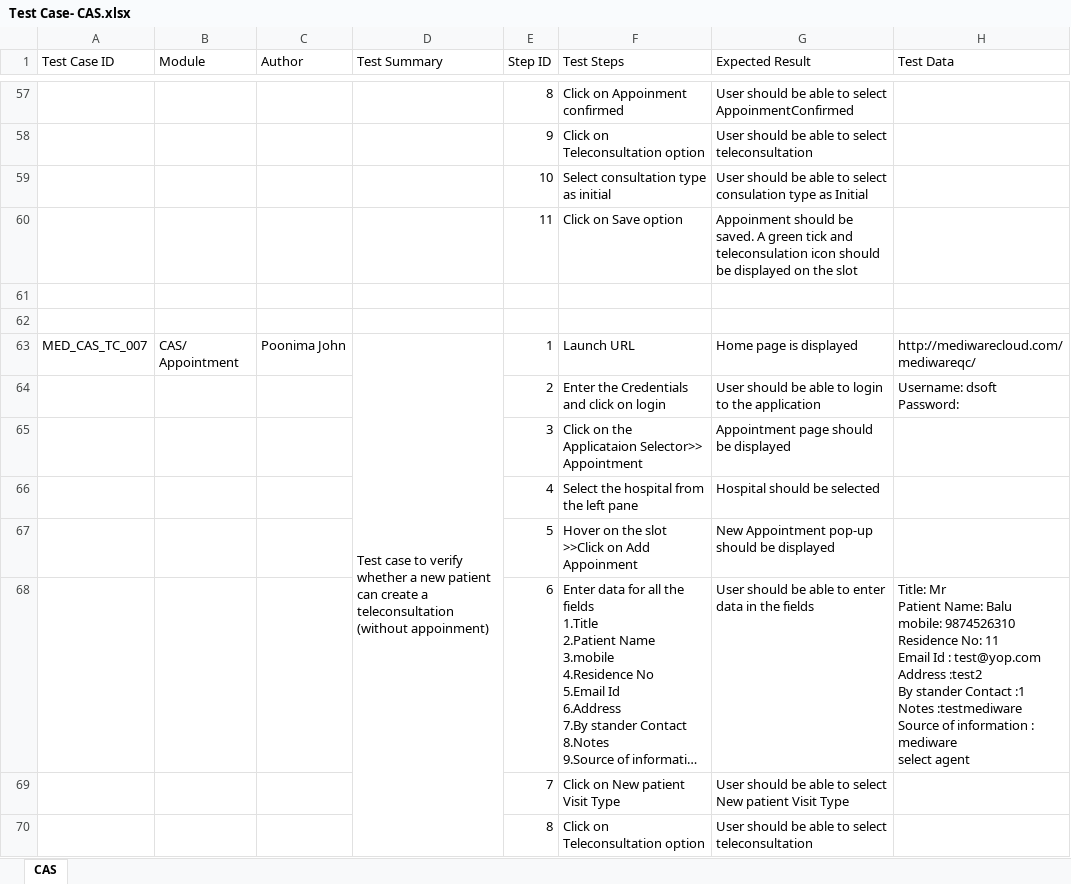
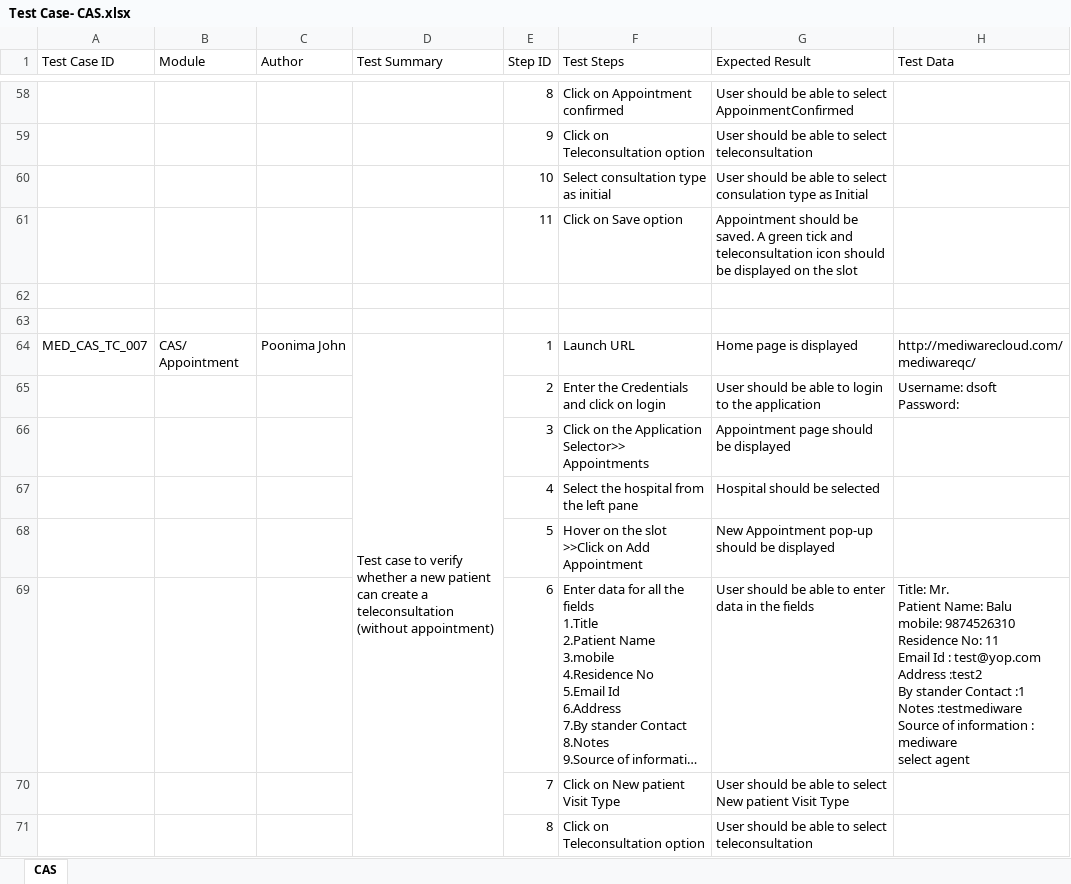
Before and after one commit to RijoJohnPatric/CentralRepository-Mediware, an Excel workbook: Test Case/Poornima/Test Case- CAS.xlsx, sheet CAS, drawn as a sheet; only a part is shown, gaps mark what is left out; long unchanged cells end in …; values as stored, in another font and other column widths than the file's, no cell formats; addresses are those after the commit; ↵ is a line break in a cell; the diff covers the shown part only; the diff names each change by its address in the sheet, - before the commit and + after, or states it on an @@ line.

```diff
--- a/Test Case/Poornima/Test Case- CAS.xlsx (sheet CAS)
+++ b/Test Case/Poornima/Test Case- CAS.xlsx (sheet CAS)
-F58 (Test Steps): Click on Appoinment confirmed
+F58 (Test Steps): Click on Appointment confirmed
-G61 (Expected Result): Appoinment should be saved. A green tick and teleconsulation icon should…
+G61 (Expected Result): Appointment should be saved. A green tick and teleconsultation icon should…
-D64 (Test Summary): …teleconsultation (without appoinment)
+D64 (Test Summary): …teleconsultation (without appointment)
-F66 (Test Steps): …on the Applicataion Selector>> Appointment
+F66 (Test Steps): …on the Application Selector>> Appointments
-F68 (Test Steps): Hover on the slot >>Click on Add Appoinment
+F68 (Test Steps): Hover on the slot >>Click on Add Appointment
-H69 (Test Data): Title: Mr ↵ Patient Name:…
+H69 (Test Data): Title: Mr. ↵ Patient Name:…
```
Also changed, not shown: 60 added rows, 59 removed rows, 20 moved rows, 268 edited cells and merged cells elsewhere in this sheet, cell formats, 1 other file.
